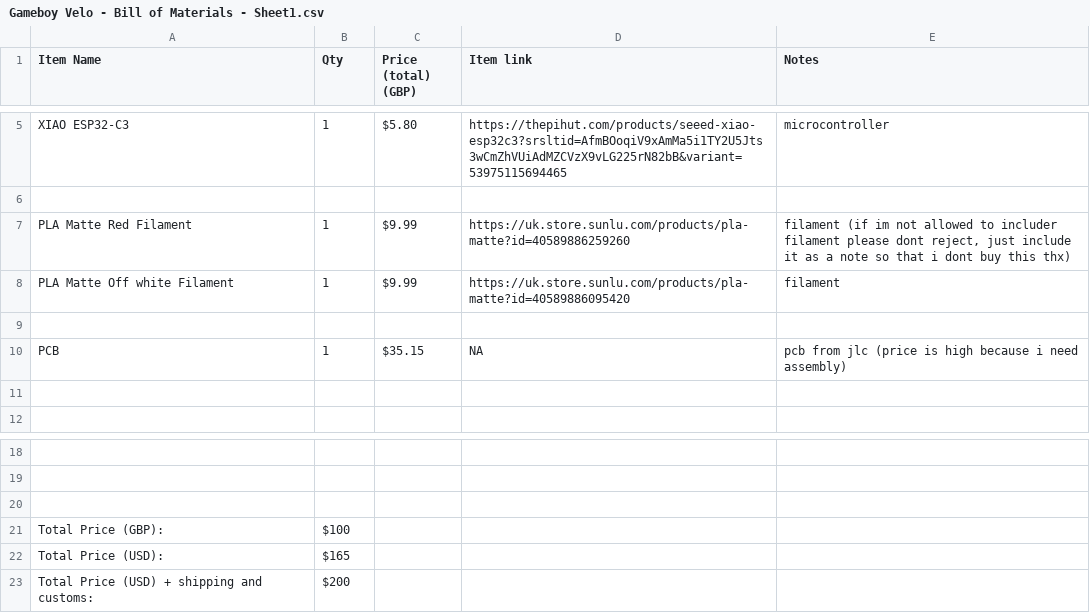
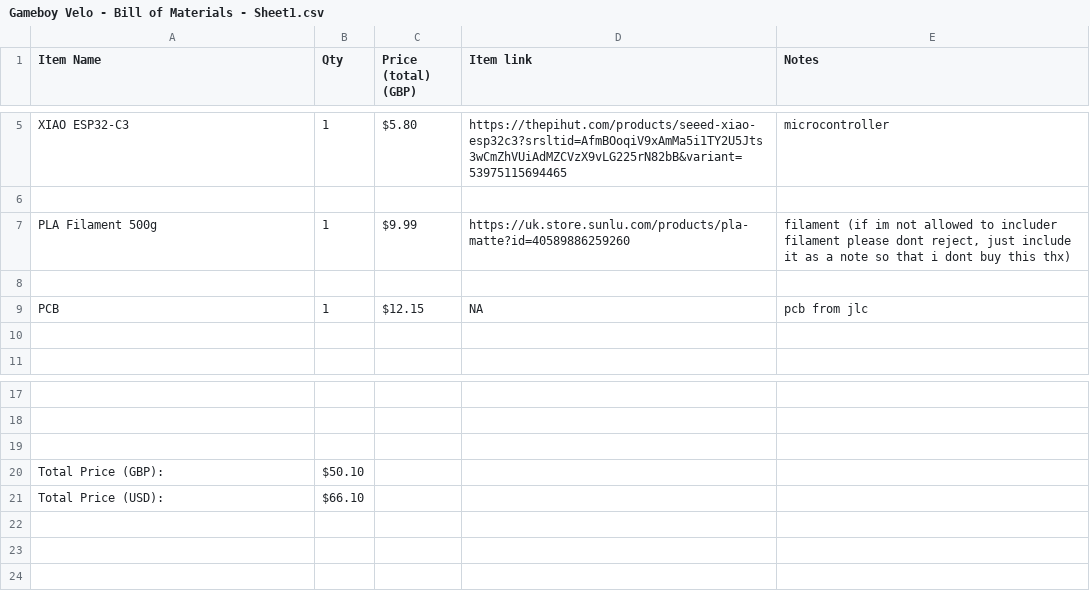
Before and after one commit to RishitJain-dev/Gameboy-Velo, a CSV file: Gameboy Velo - Bill of Materials - Sheet1.csv, drawn as a sheet; only a part is shown, gaps mark what is left out.

Commit message:
Revise Bill of Materials with updated items and costs
Updated the Bill of Materials with new items and adjusted prices.

```diff
--- a/Gameboy Velo - Bill of Materials - Sheet1.csv
+++ b/Gameboy Velo - Bill of Materials - Sheet1.csv
@@ -6,6 +6,5 @@ XIAO ESP32-C3,1,$5.80,https://thepihut.com/products/seeed-xiao-esp32c3?srsltid=A
 ,,,,
-PLA Matte Red Filament,1,$9.99,https://uk.store.sunlu.com/products/pla-matte?id=40589886259260,"filament (if im not allowed to includer filament please dont reject, just include it as a note so that i dont buy this thx)"
-PLA Matte Off white Filament,1,$9.99,https://uk.store.sunlu.com/products/pla-matte?id=40589886095420,filament
+PLA Filament 500g,1,$9.99,https://uk.store.sunlu.com/products/pla-matte?id=40589886259260,"filament (if im not allowed to includer filament please dont reject, just include it as a note so that i dont buy this thx)"
 ,,,,
-PCB ,1,$35.15,NA,pcb from jlc (price is high because i need assembly)
+PCB ,1,$12.15,NA,pcb from jlc
 ,,,,
@@ -20,4 +19,3 @@ PCB ,1,$35.15,NA,pcb from jlc (price is high because i need assembly)
 ,,,,
-Total Price (GBP):,$100,,,
-Total Price (USD):,$165,,,
-Total Price (USD) + shipping and customs:,$200,,,
+Total Price (GBP):,$50.10,,,
+Total Price (USD):,$66.10,,,
```
